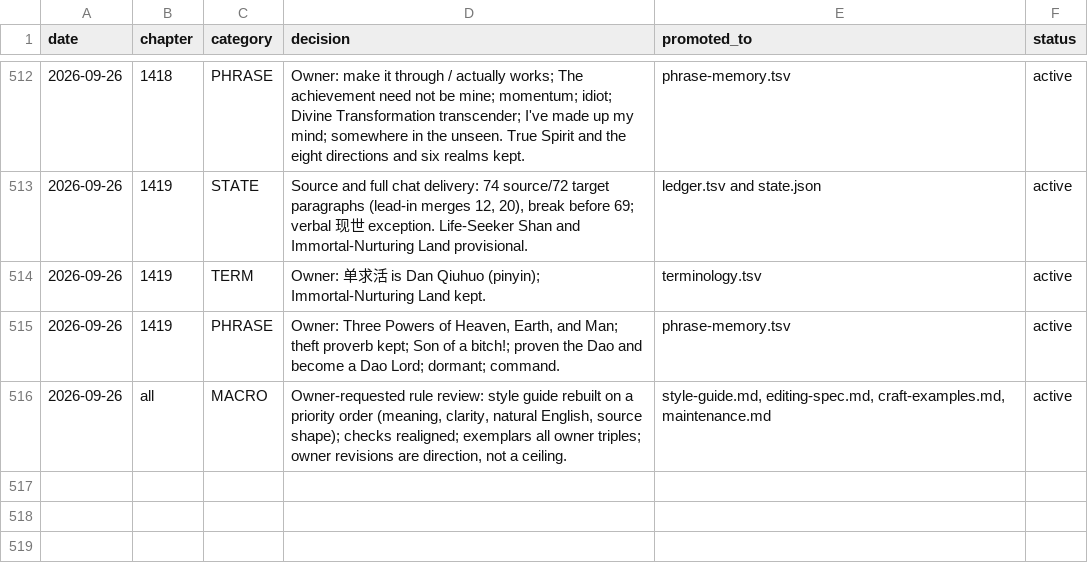
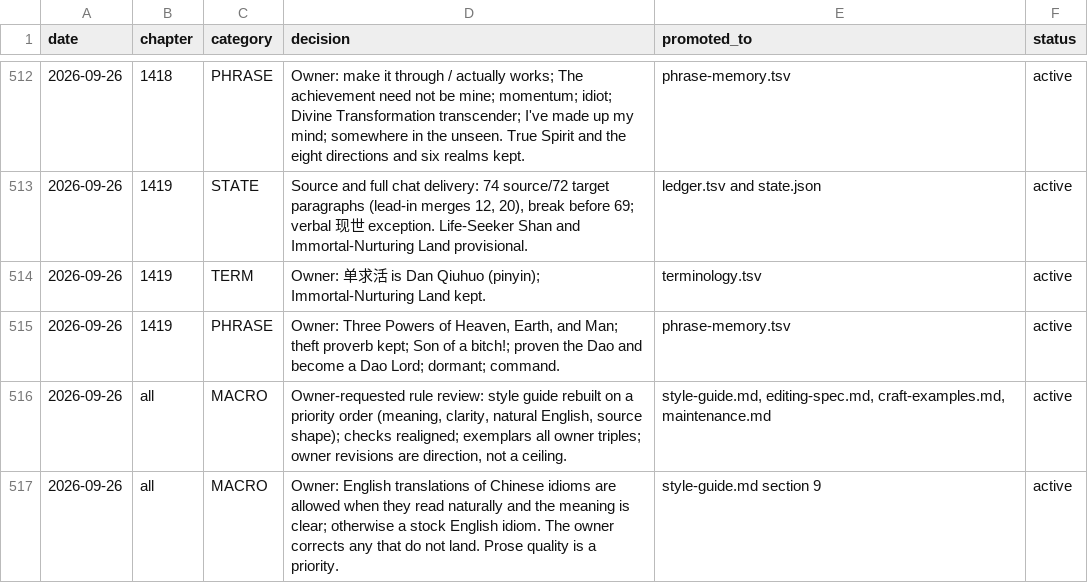
Before and after one commit to RoyUnconquerable/Translation, a TSV file: chatgpt/reference/decision-log.tsv, drawn as a sheet; only a part is shown, gaps mark what is left out; the diff names each change by its address in the sheet, - before the commit and + after, or states it on an @@ line.

```diff
--- a/chatgpt/reference/decision-log.tsv
+++ b/chatgpt/reference/decision-log.tsv
+row 517: 2026-09-26 | all | MACRO | Owner: English translations of Chinese idioms are allowed when they read naturally and the meaning is clear; otherwise a stock English idiom. The owner corrects any that do not land. Prose quality is a priority. | style-guide.md section 9 | active
```
Also changed, not shown: 2 other files.
